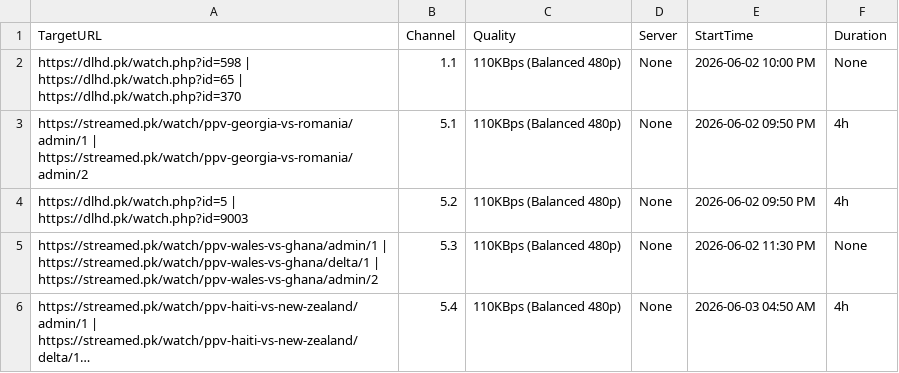
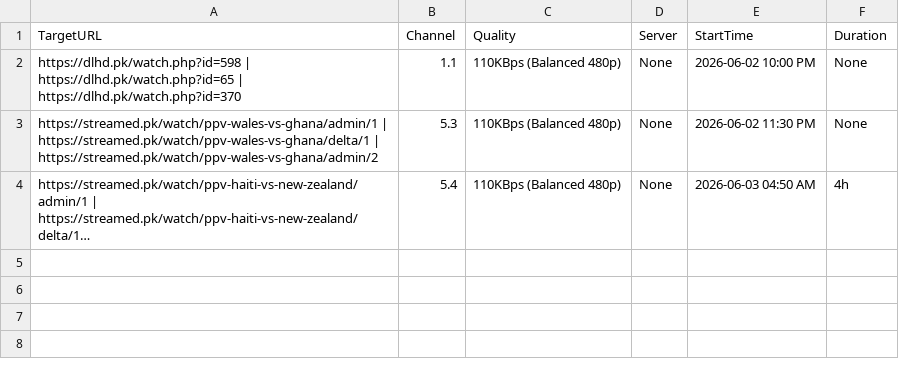
Before and after one commit to siddu5991079-ai/o00000000000bbbbbbbbbbbbbbbssssssssssssssss-automate, a CSV file: streams.csv, drawn as a sheet; long unchanged cells end in …; the diff names each change by its address in the sheet, - before the commit and + after, or states it on an @@ line.

```diff
--- a/streams.csv
+++ b/streams.csv
-row 3: https://streamed.pk/watch/ppv-georgia-vs-romania/admin/1 | https://streamed.pk/watch/ppv-georgia-vs-romania/admin/2 | 5.1 | 110KBps (Balanced 480p) | None | 2026-06-02 09:50 PM | 4h
-row 4: https://dlhd.pk/watch.php?id=5 | https://dlhd.pk/watch.php?id=9003 | 5.2 | 110KBps (Balanced 480p) | None | 2026-06-02 09:50 PM | 4h
```
